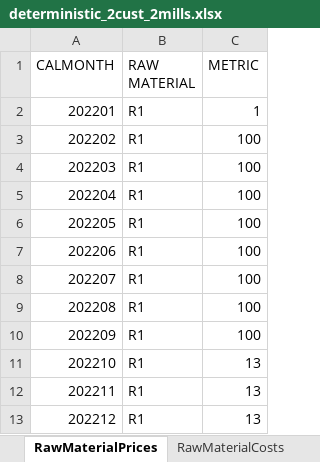
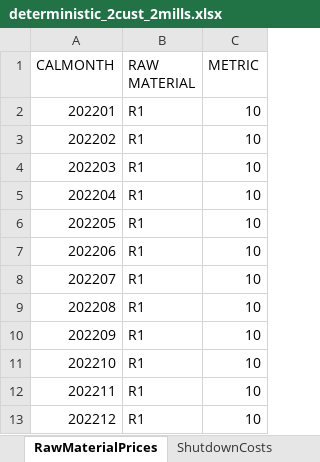
Before and after one commit to th28/thesis, an Excel workbook: deterministic_2cust_2mills.xlsx, sheet RawMaterialPrices, drawn as a sheet; values as stored, in another font and other column widths than the file's, no borders; the diff names each change by its address in the sheet, - before the commit and + after, or states it on an @@ line.

```diff
--- a/deterministic_2cust_2mills.xlsx (sheet RawMaterialPrices)
+++ b/deterministic_2cust_2mills.xlsx (sheet RawMaterialPrices)
-sheet tab: RawMaterialCosts
-C2 (METRIC): 1
+C2 (METRIC): 10
-C3:C10 (METRIC): 100
+C3:C10 (METRIC): 10
-C11:C13 (METRIC): 13
+C11:C13 (METRIC): 10
```
Also changed, not shown: sheet DACA_prices, sheet DACA_limits, sheet EnergyCosts, sheet Contracts, other sheet tabs, results.xlsx, 2 other files.
